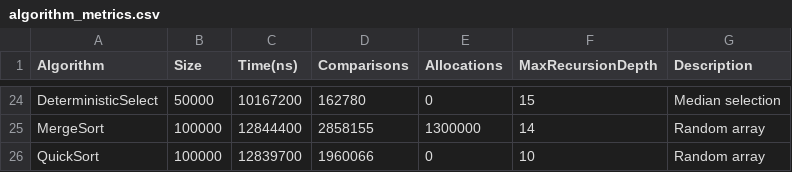
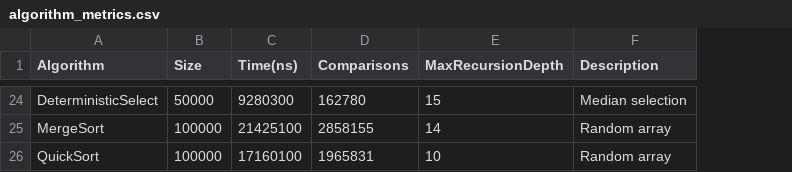
Before and after one commit to delt-kz/Yerkebulan-Sarsenbek-DAA, a CSV file: algorithm_metrics.csv, drawn as a sheet; only a part is shown, gaps mark what is left out; the diff covers the shown part only; the diff names each change by its address in the sheet, - before the commit and + after, or states it on an @@ line.

Commit message:
Refactor: delete allocation calculation (teacher said i can)

```diff
--- a/algorithm_metrics.csv
+++ b/algorithm_metrics.csv
-column E (Allocations), rows 24-26: 0 | 1300000 | 0
-C24 (Time(ns)): 10167200
+C24 (Time(ns)): 9280300
-C25 (Time(ns)): 12844400
+C25 (Time(ns)): 21425100
-C26 (Time(ns)): 12839700
+C26 (Time(ns)): 17160100
-D26 (Comparisons): 1960066
+D26 (Comparisons): 1965831
```
Also changed, not shown: 31 edited cells elsewhere in this file, 4 other files.
